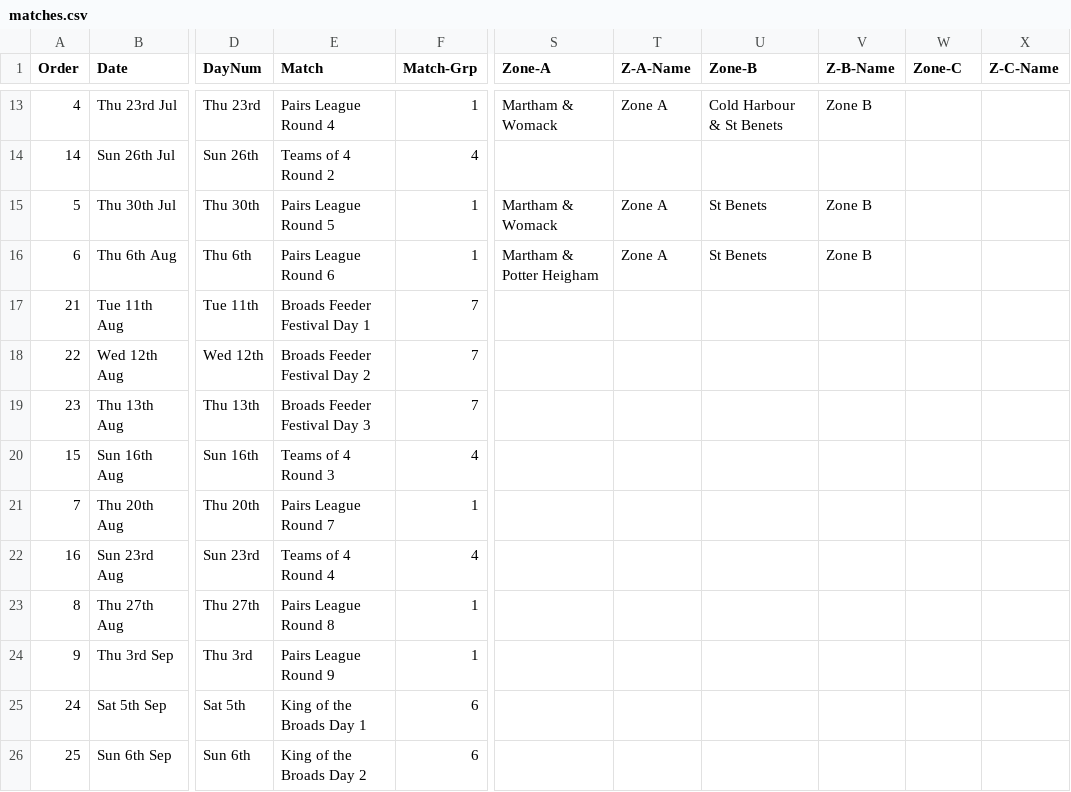
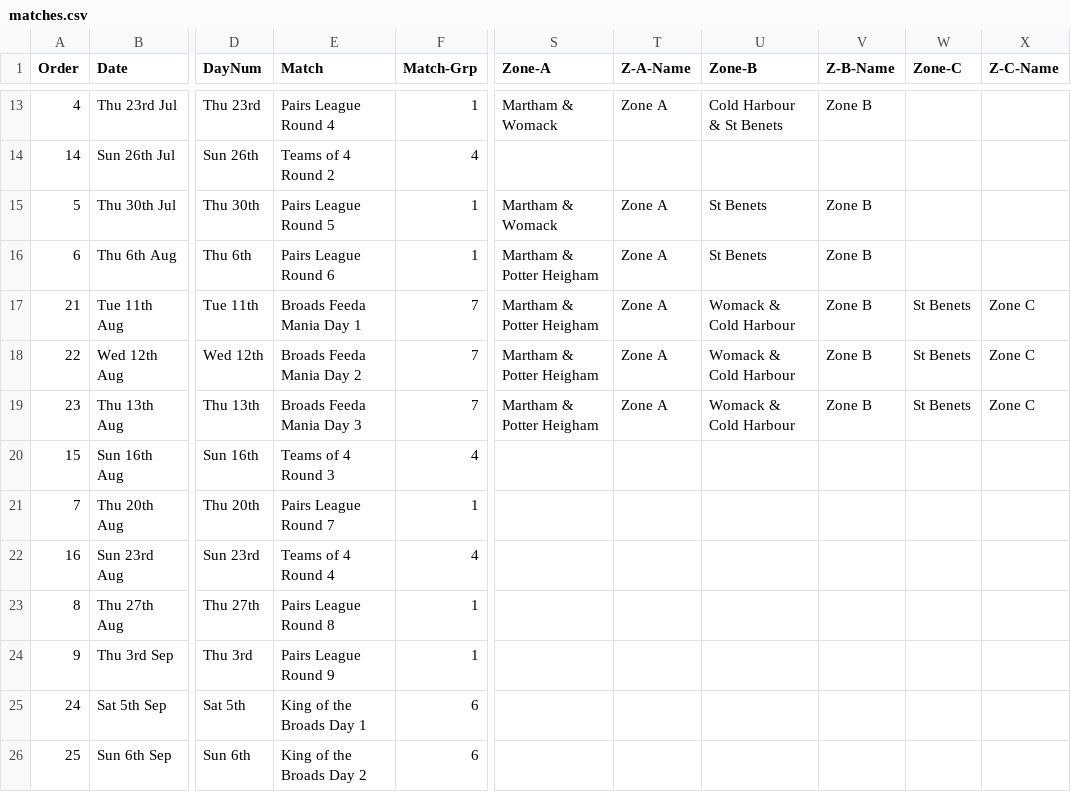
Before and after one commit to ndaa-developer/ndaa-release-two, a CSV file: _data/matches.csv, drawn as a sheet; only a part is shown, gaps mark what is left out; the diff names each change by its address in the sheet, - before the commit and + after, or states it on an @@ line.

Commit message:
feeda mania info

```diff
--- a/_data/matches.csv
+++ b/_data/matches.csv
-E17 (Match): Broads Feeder Festival Day 1
+E17 (Match): Broads Feeda Mania Day 1
-S17:S19 (Zone-A): (empty)
+S17:S19 (Zone-A): Martham & Potter Heigham
-T17:T19 (Z-A-Name): (empty)
+T17:T19 (Z-A-Name): Zone A
-U17:U19 (Zone-B): (empty)
+U17:U19 (Zone-B): Womack & Cold Harbour
-V17:V19 (Z-B-Name): (empty)
+V17:V19 (Z-B-Name): Zone B
-W17:W19 (Zone-C): (empty)
+W17:W19 (Zone-C): St Benets
-X17:X19 (Z-C-Name): (empty)
+X17:X19 (Z-C-Name): Zone C
-E18 (Match): Broads Feeder Festival Day 2
+E18 (Match): Broads Feeda Mania Day 2
-E19 (Match): Broads Feeder Festival Day 3
+E19 (Match): Broads Feeda Mania Day 3
```
Also changed, not shown: 2 other files.
